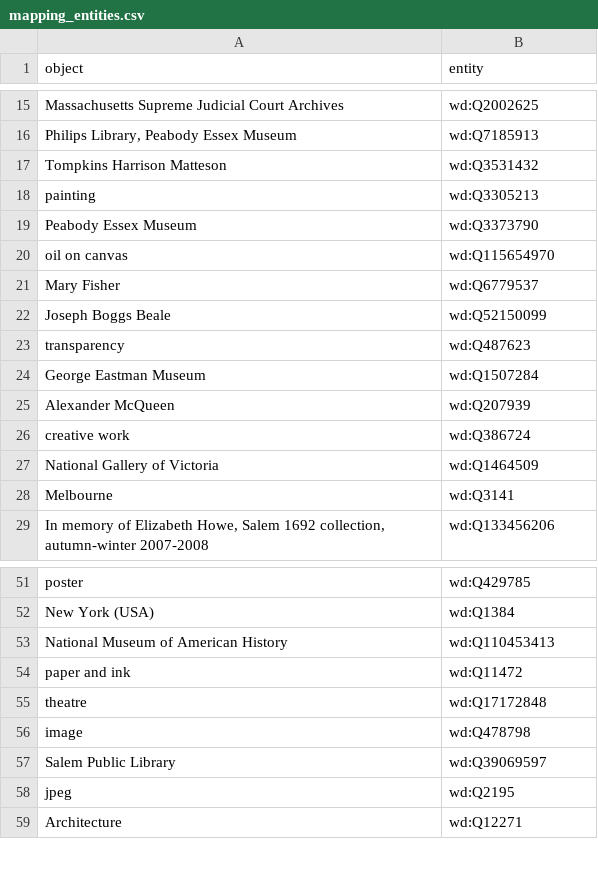
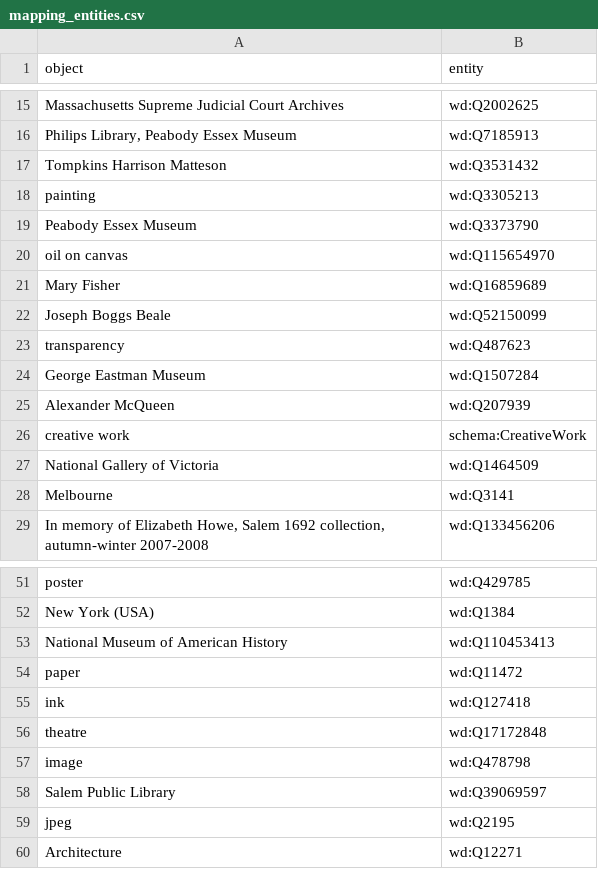
Before and after one commit to salem-witCHes/salemWitchTrials, a CSV file: mapping_entities.csv, drawn as a sheet; only a part is shown, gaps mark what is left out.

```diff
--- a/mapping_entities.csv
+++ b/mapping_entities.csv
@@ -20,3 +20,3 @@ Peabody Essex Museum,wd:Q3373790
 oil on canvas,wd:Q115654970
-Mary Fisher,wd:Q6779537
+Mary Fisher,wd:Q16859689
 Joseph Boggs Beale,wd:Q52150099
@@ -25,3 +25,3 @@ George Eastman Museum,wd:Q1507284
 Alexander McQueen,wd:Q207939
-creative work,wd:Q386724
+creative work,schema:CreativeWork
 National Gallery of Victoria,wd:Q1464509
@@ -53,3 +53,4 @@ New York (USA),wd:Q1384
 National Museum of American History,wd:Q110453413
-paper and ink,wd:Q11472
+paper,wd:Q11472
+ink,wd:Q127418
 theatre,wd:Q17172848
```
Also changed, not shown: csv_files/The Crucible (film_theatre version).csv, mapping.csv, 3 other files.
